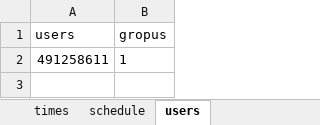
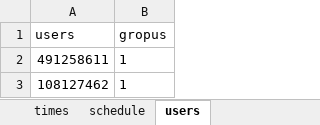
Before and after one commit to MrSmitAdamson/3enebot, an Excel workbook: commands.xlsx, sheet users, drawn as a sheet; values as stored, in another font and other column widths than the file's, no borders; the diff names each change by its address in the sheet, - before the commit and + after, or states it on an @@ line.

```diff
--- a/commands.xlsx (sheet users)
+++ b/commands.xlsx (sheet users)
+row 3: 108127462 | 1
```
Also changed, not shown: 7 other files.
